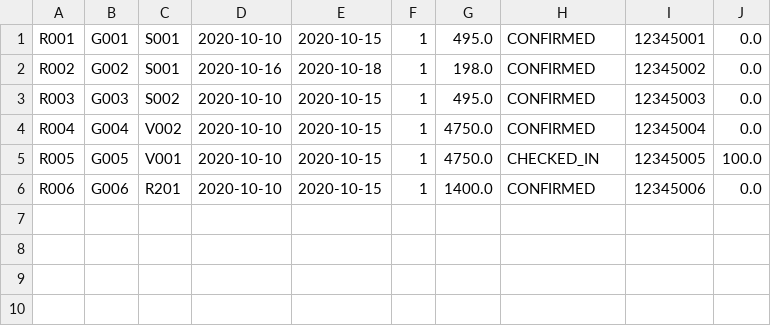
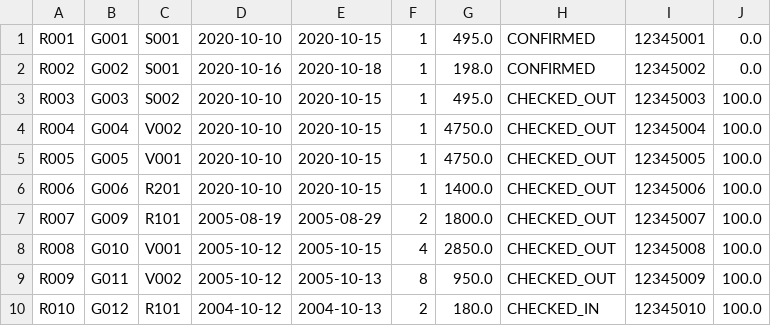
Before and after one commit to AnsonCjh/DSA_Ass, a CSV file: data/reservations.csv, drawn as a sheet.

Commit message:
Big changes - housekeeping link frontdesk check room status, so that can performed housekeeping task before customer check in

```diff
--- a/data/reservations.csv
+++ b/data/reservations.csv
@@ -2,5 +2,9 @@ R001|G001|S001|2020-10-10|2020-10-15|1|495.0|CONFIRMED|12345001|0.0
 R002|G002|S001|2020-10-16|2020-10-18|1|198.0|CONFIRMED|12345002|0.0
-R003|G003|S002|2020-10-10|2020-10-15|1|495.0|CONFIRMED|12345003|0.0
-R004|G004|V002|2020-10-10|2020-10-15|1|4750.0|CONFIRMED|12345004|0.0
-R005|G005|V001|2020-10-10|2020-10-15|1|4750.0|CHECKED_IN|12345005|100.0
-R006|G006|R201|2020-10-10|2020-10-15|1|1400.0|CONFIRMED|12345006|0.0
+R003|G003|S002|2020-10-10|2020-10-15|1|495.0|CHECKED_OUT|12345003|100.0
+R004|G004|V002|2020-10-10|2020-10-15|1|4750.0|CHECKED_OUT|12345004|100.0
+R005|G005|V001|2020-10-10|2020-10-15|1|4750.0|CHECKED_OUT|12345005|100.0
+R006|G006|R201|2020-10-10|2020-10-15|1|1400.0|CHECKED_OUT|12345006|100.0
+R007|G009|R101|2005-08-19|2005-08-29|2|1800.0|CHECKED_OUT|12345007|100.0
+R008|G010|V001|2005-10-12|2005-10-15|4|2850.0|CHECKED_OUT|12345008|100.0
+R009|G011|V002|2005-10-12|2005-10-13|8|950.0|CHECKED_OUT|12345009|100.0
+R010|G012|R101|2004-10-12|2004-10-13|2|180.0|CHECKED_IN|12345010|100.0
```
Also changed, not shown: data/guests.csv, data/rooms.csv, 12 other files.
